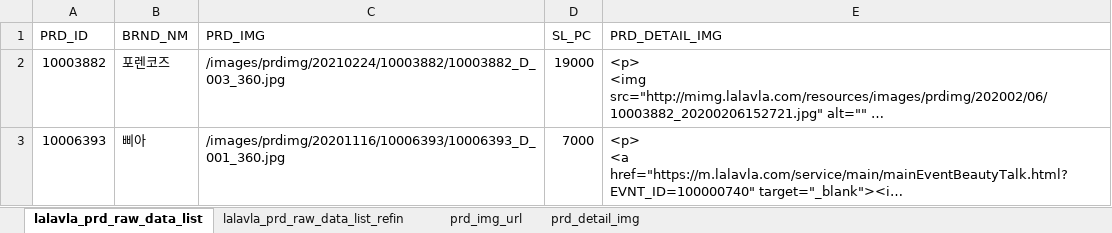
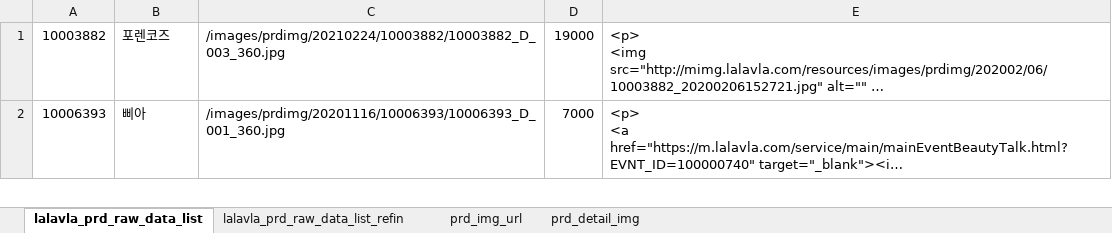
Before and after one commit to TeamJEJU/yeonjigonji_backend, an Excel workbook: src/main/resources/file/prd_refined_data_list.xlsx, sheet lalavla_prd_raw_data_list, drawn as a sheet; only a part is shown; long unchanged cells end in …; values as stored, in another font and other column widths than the file's, no borders; charts and pictures not drawn; the diff names each change by its address in the sheet, - before the commit and + after, or states it on an @@ line.

Commit message:
Refactor/data : image Item 대신 String으로 받아오게 변경 (엑셀파일 읽어오기 완료)

```diff
--- a/src/main/resources/file/prd_refined_data_list.xlsx (sheet lalavla_prd_raw_data_list)
+++ b/src/main/resources/file/prd_refined_data_list.xlsx (sheet lalavla_prd_raw_data_list)
-row 1: PRD_ID | BRND_NM | PRD_IMG | SL_PC | PRD_DETAIL_IMG
```
Also changed, not shown: sheet prd_img_url, formulas that keep their value, charts or pictures, 8 other files.
